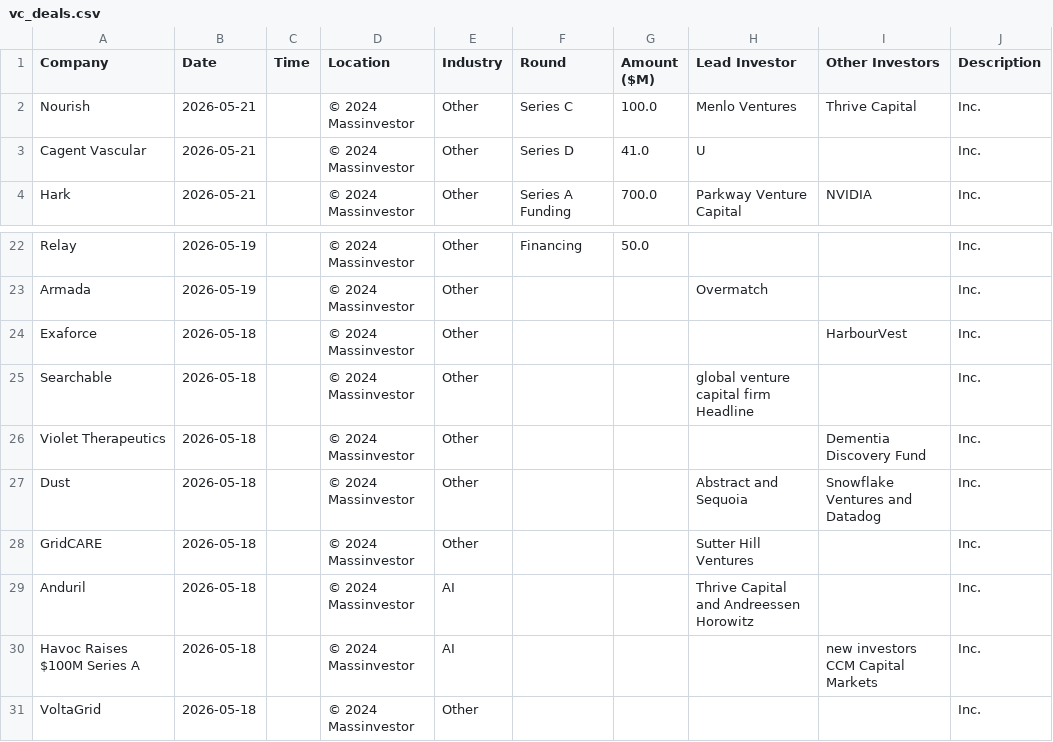
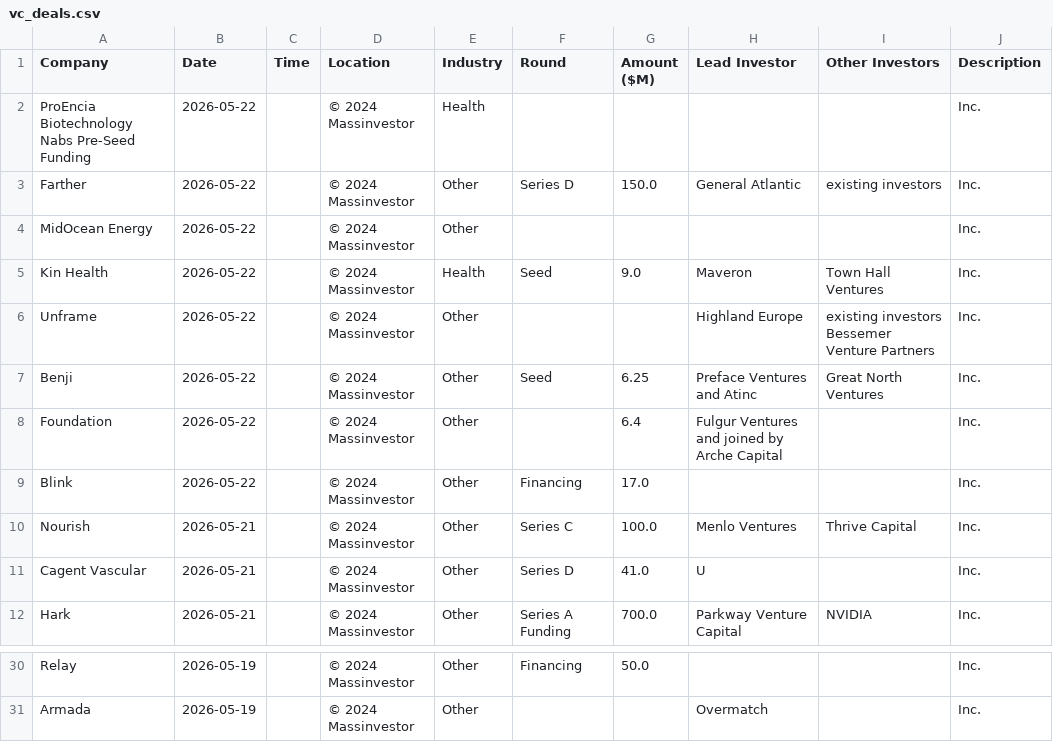
Before and after one commit to msingh6383/vcdeals, a CSV file: vc_deals.csv, drawn as a sheet; only a part is shown, gaps mark what is left out.

```diff
--- a/vc_deals.csv
+++ b/vc_deals.csv
@@ -1,2 +1,10 @@
 Company,Date,Time,Location,Industry,Round,Amount ($M),Lead Investor,Other Investors,Description
+ProEncia Biotechnology Nabs Pre-Seed Funding,2026-05-22,,© 2024 Massinvestor,Health,,,,,Inc.
+Farther,2026-05-22,,© 2024 Massinvestor,Other,Series D,150.0,General Atlantic,existing investors,Inc.
+MidOcean Energy,2026-05-22,,© 2024 Massinvestor,Other,,,,,Inc.
+Kin Health,2026-05-22,,© 2024 Massinvestor,Health,Seed,9.0,Maveron,Town Hall Ventures,Inc.
+Unframe,2026-05-22,,© 2024 Massinvestor,Other,,,Highland Europe,existing investors Bessemer Venture Partners,Inc.
+Benji,2026-05-22,,© 2024 Massinvestor,Other,Seed,6.25,Preface Ventures and Atinc,Great North Ventures,Inc.
+Foundation,2026-05-22,,© 2024 Massinvestor,Other,,6.4,Fulgur Ventures and joined by Arche Capital,,Inc.
+Blink,2026-05-22,,© 2024 Massinvestor,Other,Financing,17.0,,,Inc.
 Nourish,2026-05-21,,© 2024 Massinvestor,Other,Series C,100.0,Menlo Ventures,Thrive Capital,Inc.
@@ -23,9 +31 @@ Relay,2026-05-19,,© 2024 Massinvestor,Other,Financing,50.0,,,Inc.
 Armada,2026-05-19,,© 2024 Massinvestor,Other,,,Overmatch,,Inc.
-Exaforce,2026-05-18,,© 2024 Massinvestor,Other,,,,HarbourVest,Inc.
-Searchable,2026-05-18,,© 2024 Massinvestor,Other,,,global venture capital firm Headline,,Inc.
-Violet Therapeutics,2026-05-18,,© 2024 Massinvestor,Other,,,,Dementia Discovery Fund,Inc.
-Dust,2026-05-18,,© 2024 Massinvestor,Other,,,Abstract and Sequoia,Snowflake Ventures and Datadog,Inc.
-GridCARE,2026-05-18,,© 2024 Massinvestor,Other,,,Sutter Hill Ventures,,Inc.
-Anduril,2026-05-18,,© 2024 Massinvestor,AI,,,Thrive Capital and Andreessen Horowitz,,Inc.
-Havoc Raises $100M Series A,2026-05-18,,© 2024 Massinvestor,AI,,,,new investors CCM Capital Markets,Inc.
-VoltaGrid,2026-05-18,,© 2024 Massinvestor,Other,,,,,Inc.
```
Also changed, not shown: 1 other file.
